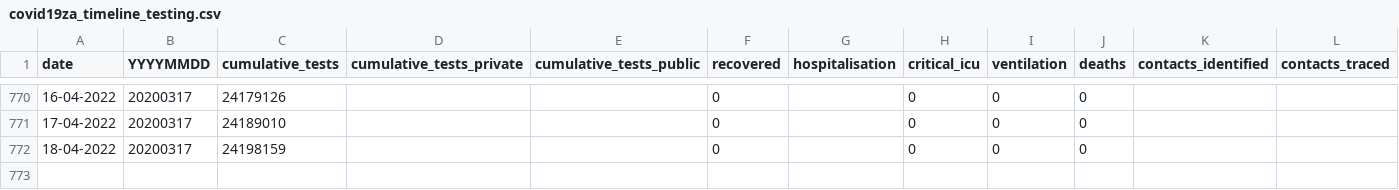
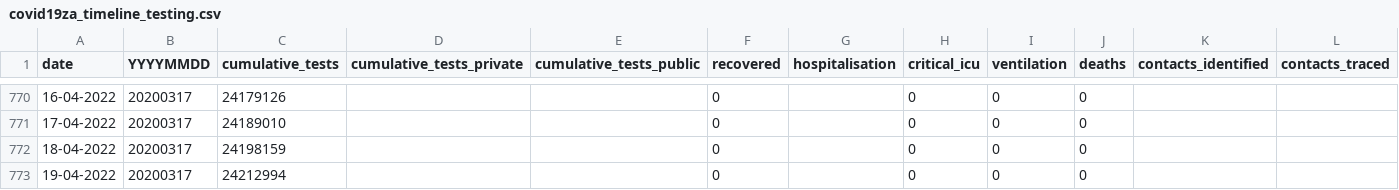
Before and after one commit to hal83dane/covid19za, a CSV file: data/covid19za_timeline_testing.csv, drawn as a sheet; only a part is shown, gaps mark what is left out; rows hold the shown columns only; the diff names each change by its address in the sheet, - before the commit and + after, or states it on an @@ line.

Commit message:
Update covid19za_timeline_testing.csv

```diff
--- a/data/covid19za_timeline_testing.csv
+++ b/data/covid19za_timeline_testing.csv
+row 773: 19-04-2022 | 20200317 | 24212994 |  |  | 0 |  | 0 | 0 | 0
```
